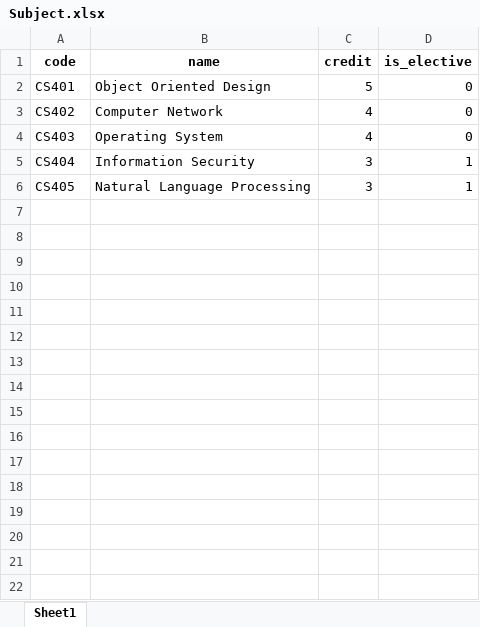
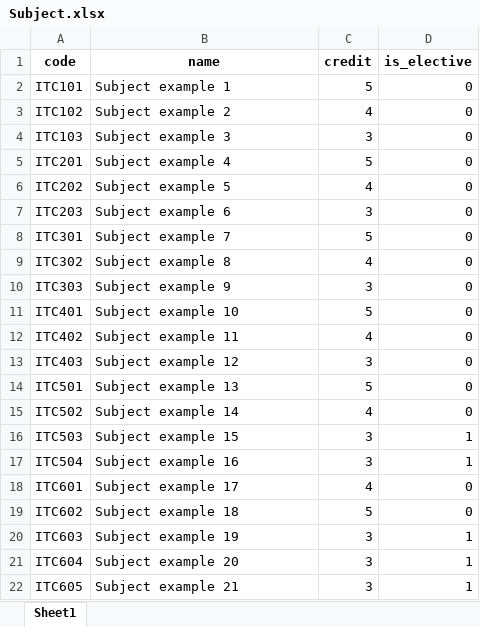
Before and after one commit to Deepanshu-iiits-it/examination_management, an Excel workbook: sample/Subject.xlsx, sheet Sheet1, drawn as a sheet; values as stored, in another font and other column widths than the file's, no borders; addresses are those after the commit; the diff names each change by its address in the sheet, - before the commit and + after, or states it on an @@ line.

```diff
--- a/sample/Subject.xlsx (sheet Sheet1)
+++ b/sample/Subject.xlsx (sheet Sheet1)
+row 2: ITC101 | Subject example 1 | 5 | 0
+row 3: ITC102 | Subject example 2 | 4 | 0
+row 4: ITC103 | Subject example 3 | 3 | 0
+row 5: ITC201 | Subject example 4 | 5 | 0
+row 6: ITC202 | Subject example 5 | 4 | 0
+row 7: ITC203 | Subject example 6 | 3 | 0
+row 8: ITC301 | Subject example 7 | 5 | 0
+row 9: ITC302 | Subject example 8 | 4 | 0
+row 10: ITC303 | Subject example 9 | 3 | 0
-A11 (code): CS401
+A11 (code): ITC401
-B11 (name): Object Oriented Design
+B11 (name): Subject example 10
-A12 (code): CS402
+A12 (code): ITC402
-B12 (name): Computer Network
+B12 (name): Subject example 11
+row 13: ITC403 | Subject example 12 | 3 | 0
+row 14: ITC501 | Subject example 13 | 5 | 0
-A15 (code): CS403
+A15 (code): ITC502
-B15 (name): Operating System
+B15 (name): Subject example 14
-A16 (code): CS404
+A16 (code): ITC503
-B16 (name): Information Security
+B16 (name): Subject example 15
-A17 (code): CS405
+A17 (code): ITC504
-B17 (name): Natural Language Processing
+B17 (name): Subject example 16
+row 18: ITC601 | Subject example 17 | 4 | 0
+row 19: ITC602 | Subject example 18 | 5 | 0
+row 20: ITC603 | Subject example 19 | 3 | 1
+row 21: ITC604 | Subject example 20 | 3 | 1
+row 22: ITC605 | Subject example 21 | 3 | 1
```
Also changed, not shown: 3 other files.
